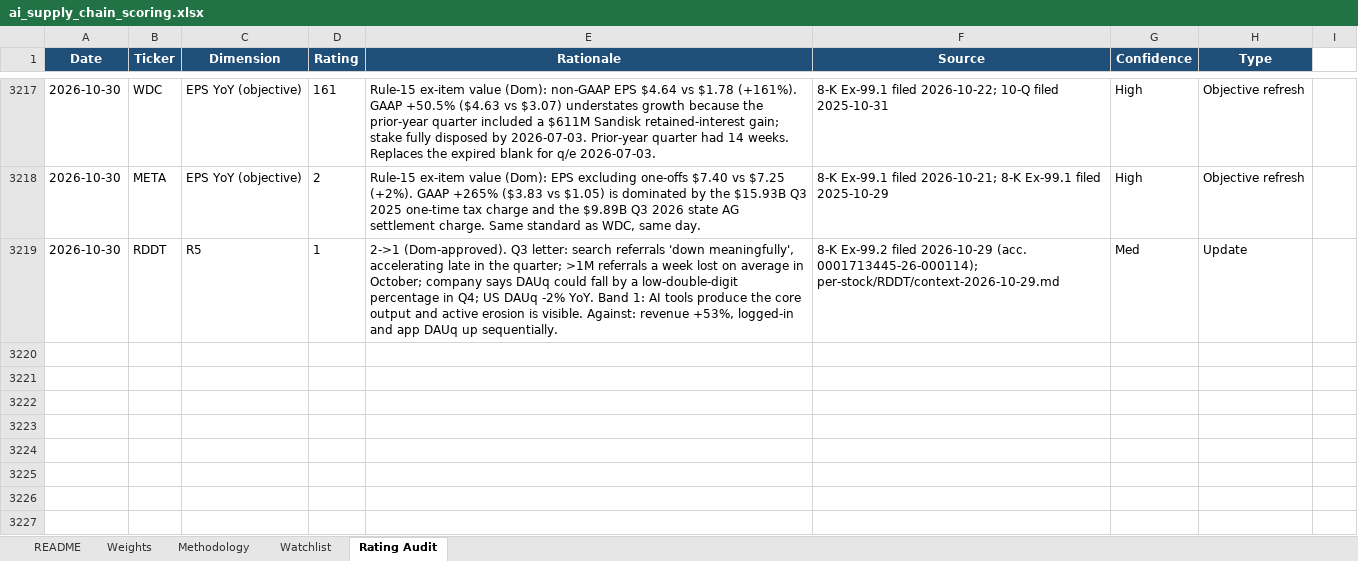
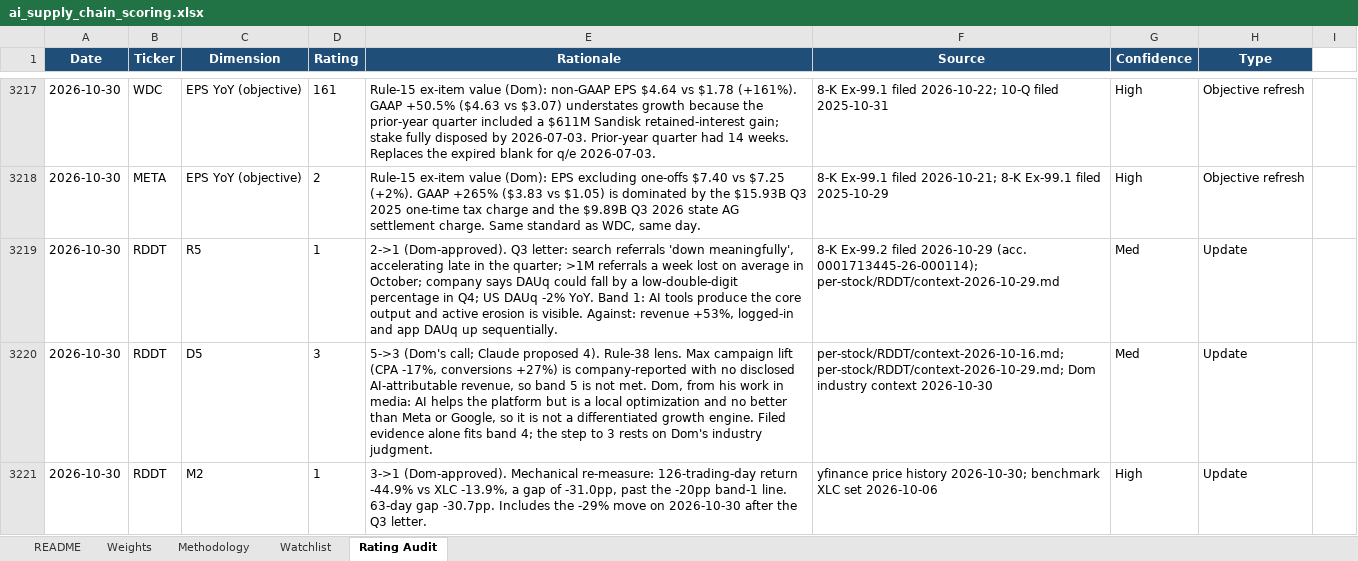
Before and after one commit to dgaraventa5/ai-stocks, an Excel workbook: 00-master/ai_supply_chain_scoring.xlsx, sheet Rating Audit, drawn as a sheet; only a part is shown, gaps mark what is left out; values as stored, in another font and other column widths than the file's, no borders; the diff names each change by its address in the sheet, - before the commit and + after, or states it on an @@ line.

```diff
--- a/00-master/ai_supply_chain_scoring.xlsx (sheet Rating Audit)
+++ b/00-master/ai_supply_chain_scoring.xlsx (sheet Rating Audit)
+row 3220: 2026-10-30 | RDDT | D5 | 3 | 5->3 (Dom's call; Claude proposed 4). Rule-38 lens. Max campaign lift (CPA -17%, conversions +27%) is company-reported with no disclosed AI-attributable revenue, so band 5 is not met. Dom, from his work in media: AI helps the platform but is a local optimization and no better than Meta or Google, so it is not a differentiated growth engine. Filed evidence alone fits band 4; the step to 3 rests on Dom's industry judgment. | per-stock/RDDT/context-2026-10-16.md; per-stock/RDDT/context-2026-10-29.md; Dom industry context 2026-10-30 | Med | Update
+row 3221: 2026-10-30 | RDDT | M2 | 1 | 3->1 (Dom-approved). Mechanical re-measure: 126-trading-day return -44.9% vs XLC -13.9%, a gap of -31.0pp, past the -20pp band-1 line. 63-day gap -30.7pp. Includes the -29% move on 2026-10-30 after the Q3 letter. | yfinance price history 2026-10-30; benchmark XLC set 2026-10-06 | High | Update
```
Also changed, not shown: sheet Watchlist, 1 other file.
